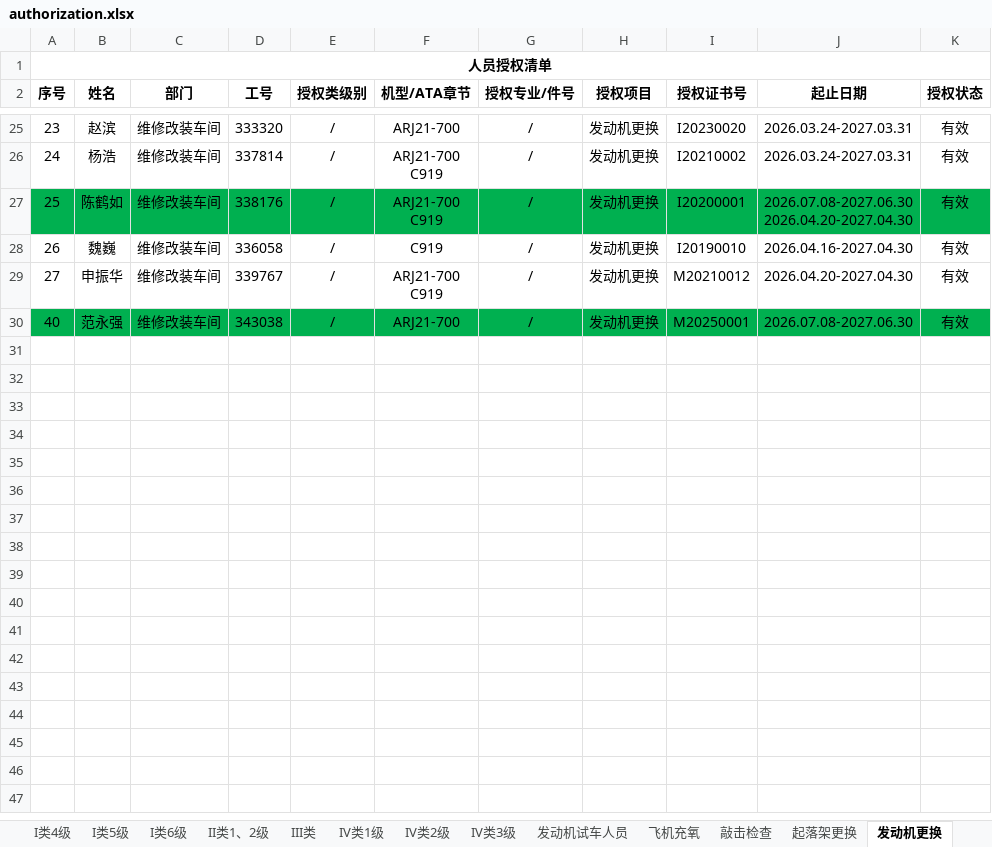
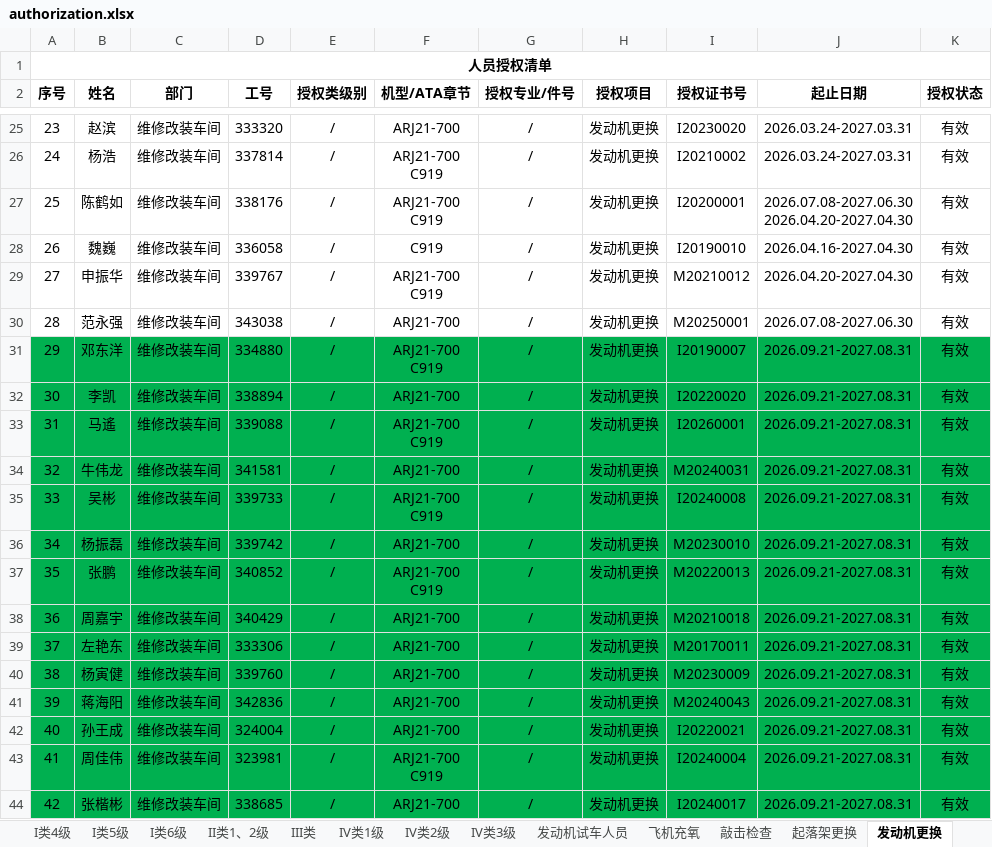
Before and after one commit to Funder666/Authorization_Lookup, an Excel workbook: authorization.xlsx, sheet 发动机更换, drawn as a sheet; only a part is shown, gaps mark what is left out; values as stored, in another font and other column widths than the file's, no borders; conditional formats not drawn; ↵ is a line break in a cell; the diff covers the shown part only; the diff names each change by its address in the sheet, - before the commit and + after, or states it on an @@ line.

```diff
--- a/authorization.xlsx (sheet 发动机更换)
+++ b/authorization.xlsx (sheet 发动机更换)
-A27:K27 fill: #00B050
+A27:K27 fill: none
@@ column A (序号) renumbered in row 30 @@
-A30:K30 fill: #00B050
+A30:K30 fill: none
+row 31: 29 | 邓东洋 | 维修改装车间 | 334880 | / | ARJ21-700 ↵ C919 | / | 发动机更换 | I20190007 | 2026.09.21-2027.08.31 | 有效
+row 32: 30 | 李凯 | 维修改装车间 | 338894 | / | ARJ21-700 | / | 发动机更换 | I20220020 | 2026.09.21-2027.08.31 | 有效
+row 33: 31 | 马遙 | 维修改装车间 | 339088 | / | ARJ21-700 ↵ C919 | / | 发动机更换 | I20260001 | 2026.09.21-2027.08.31 | 有效
+row 34: 32 | 牛伟龙 | 维修改装车间 | 341581 | / | ARJ21-700 | / | 发动机更换 | M20240031 | 2026.09.21-2027.08.31 | 有效
+row 35: 33 | 吴彬 | 维修改装车间 | 339733 | / | ARJ21-700 ↵ C919 | / | 发动机更换 | I20240008 | 2026.09.21-2027.08.31 | 有效
+row 36: 34 | 杨振磊 | 维修改装车间 | 339742 | / | ARJ21-700 | / | 发动机更换 | M20230010 | 2026.09.21-2027.08.31 | 有效
+row 37: 35 | 张鹏 | 维修改装车间 | 340852 | / | ARJ21-700 ↵ C919 | / | 发动机更换 | M20220013 | 2026.09.21-2027.08.31 | 有效
+row 38: 36 | 周嘉宇 | 维修改装车间 | 340429 | / | ARJ21-700 | / | 发动机更换 | M20210018 | 2026.09.21-2027.08.31 | 有效
+row 39: 37 | 左艳东 | 维修改装车间 | 333306 | / | ARJ21-700 | / | 发动机更换 | M20170011 | 2026.09.21-2027.08.31 | 有效
+row 40: 38 | 杨寅健 | 维修改装车间 | 339760 | / | ARJ21-700 | / | 发动机更换 | M20230009 | 2026.09.21-2027.08.31 | 有效
+row 41: 39 | 蒋海阳 | 维修改装车间 | 342836 | / | ARJ21-700 | / | 发动机更换 | M20240043 | 2026.09.21-2027.08.31 | 有效
+row 42: 40 | 孙王成 | 维修改装车间 | 324004 | / | ARJ21-700 | / | 发动机更换 | I20220021 | 2026.09.21-2027.08.31 | 有效
+row 43: 41 | 周佳伟 | 维修改装车间 | 323981 | / | ARJ21-700 ↵ C919 | / | 发动机更换 | I20240004 | 2026.09.21-2027.08.31 | 有效
+row 44: 42 | 张楷彬 | 维修改装车间 | 338685 | / | ARJ21-700 | / | 发动机更换 | I20240017 | 2026.09.21-2027.08.31 | 有效
```
Also changed, not shown: 13 added rows elsewhere in this sheet, sheet 起落架更换, sheet 飞机充氧, sheet 支援人员, sheet II类1、2级, sheet I类1级, sheet I类3级, 9 more sheets, hidden cells.
